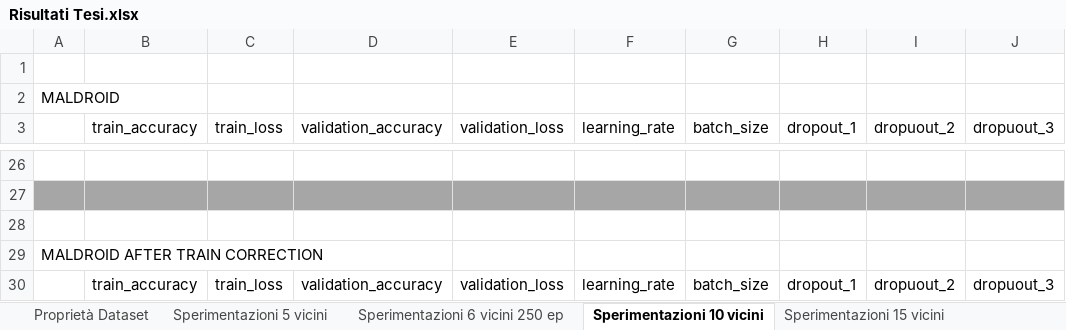
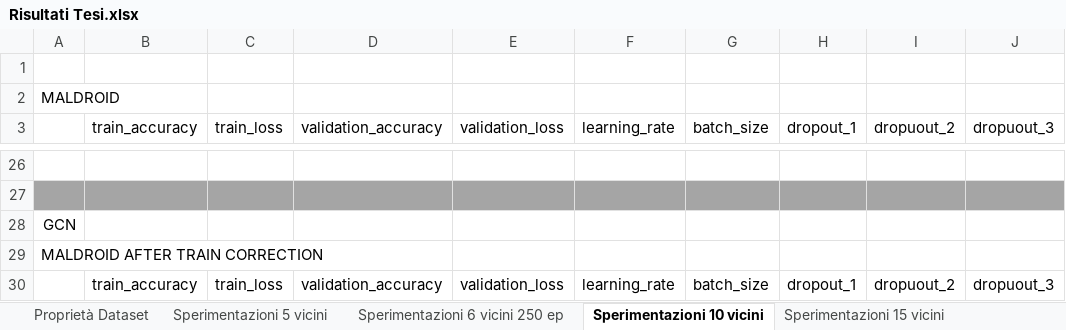
Before and after one commit to TheBlakeOmega/Tesi_Magistrale, an Excel workbook: results/Risultati Tesi.xlsx, sheet Sperimentazioni 10 vicini, drawn as a sheet; only a part is shown, gaps mark what is left out; values as stored, in another font and other column widths than the file's, no borders; the diff names each change by its address in the sheet, - before the commit and + after, or states it on an @@ line.

```diff
--- a/results/Risultati Tesi.xlsx (sheet Sperimentazioni 10 vicini)
+++ b/results/Risultati Tesi.xlsx (sheet Sperimentazioni 10 vicini)
-A28: (empty)
+A28: GCN
```
Also changed, not shown: sheet Sperimentazioni 5 vicini, 36 other files.
